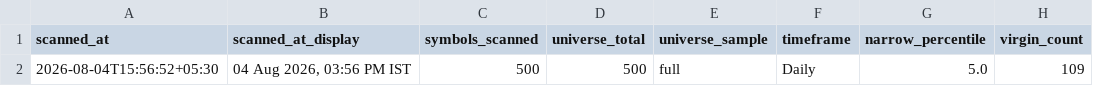
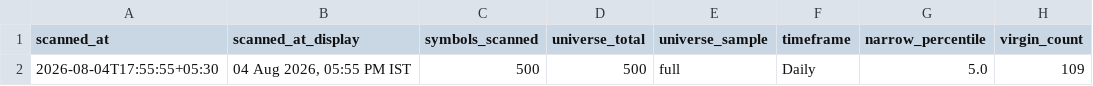
Before and after one commit to anilkumarkmys/breakoutscanner, a CSV file: data_cache/cpr_scan_info.csv, drawn as a sheet; only a part is shown; the diff names each change by its address in the sheet, - before the commit and + after, or states it on an @@ line.

```diff
--- a/data_cache/cpr_scan_info.csv
+++ b/data_cache/cpr_scan_info.csv
-A2 (scanned_at): 2026-08-04T15:56:52+05:30
+A2 (scanned_at): 2026-08-04T17:55:55+05:30
-B2 (scanned_at_display): 04 Aug 2026, 03:56 PM IST
+B2 (scanned_at_display): 04 Aug 2026, 05:55 PM IST
```
Also changed, not shown: data_cache/cpr_scan_results.csv, data_cache/history/breakout_2026-08-04.csv, 5 other files.
